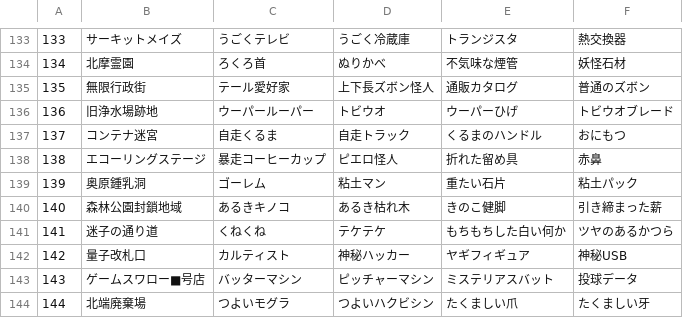
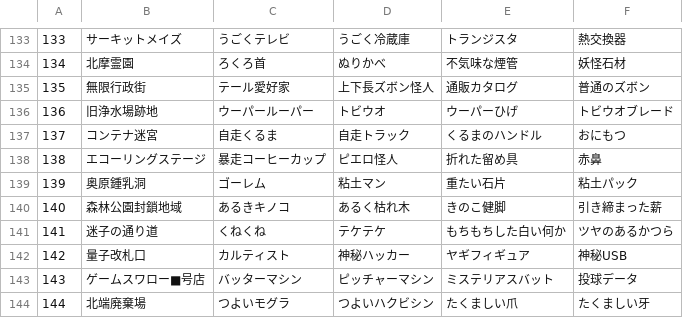
Before and after one commit to Sinistella/42ste114, a CSV file: kitama/arealist.csv, drawn as a sheet; only a part is shown, gaps mark what is left out.

Commit message:
Update arealist.csv
修正。

```diff
--- a/kitama/arealist.csv
+++ b/kitama/arealist.csv
@@ -139,3 +139,3 @@
 139,奥原鍾乳洞,ゴーレム,粘土マン,重たい石片,粘土パック
-140,森林公園封鎖地域,あるきキノコ,あるき枯れ木,きのこ健脚,引き締まった薪
+140,森林公園封鎖地域,あるきキノコ,あるく枯れ木,きのこ健脚,引き締まった薪
 141,迷子の通り道,くねくね,テケテケ,もちもちした白い何か,ツヤのあるかつら
```
